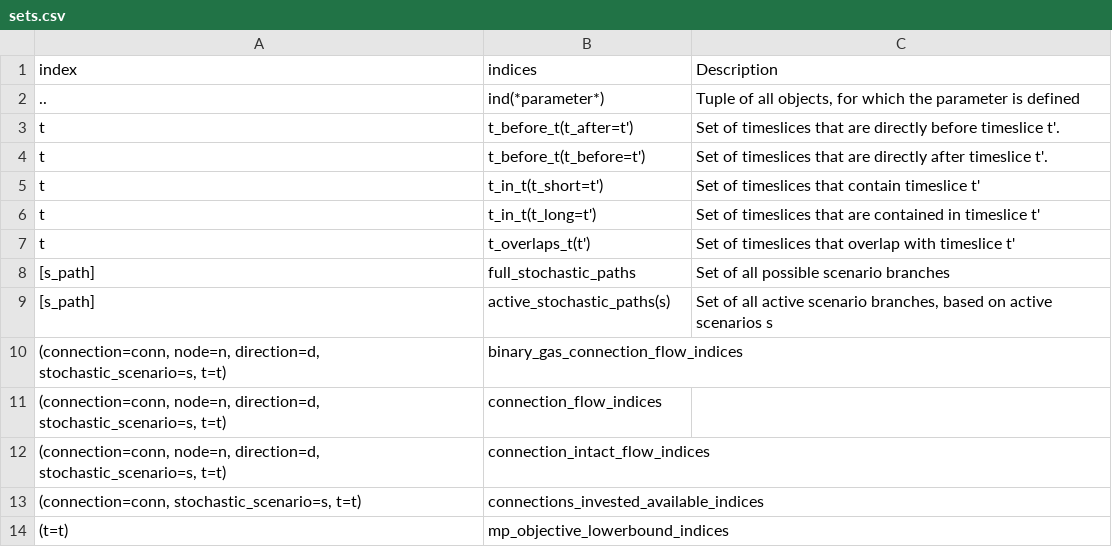
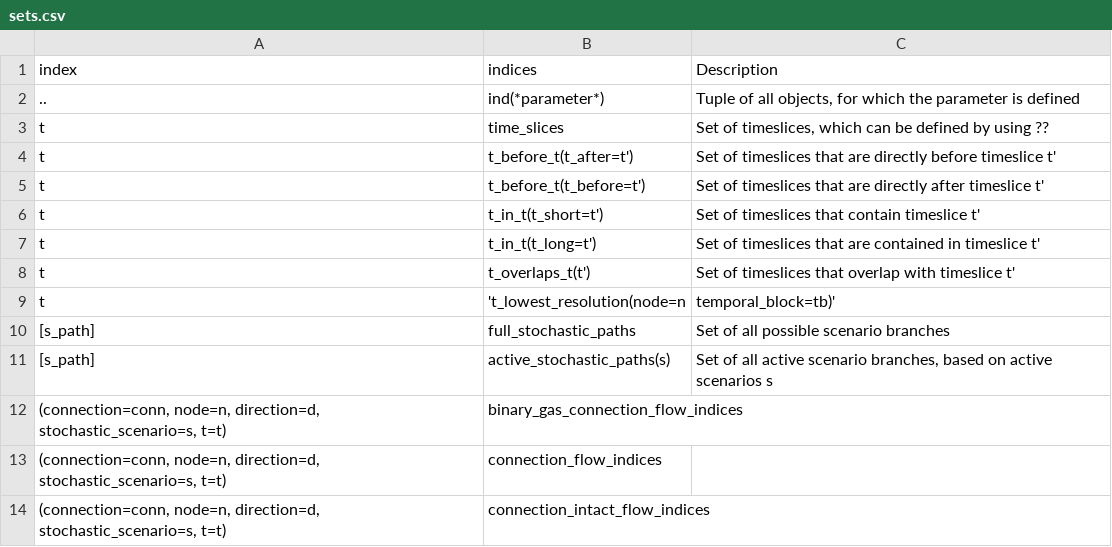
Before and after one commit to gitter-badger/SpineOpt.jl, a CSV file: docs/src/mathematical_formulation/sets.csv, drawn as a sheet; only a part is shown; the shorter side is filled out with more unchanged rows; the diff covers the shown part only.

```diff
--- a/docs/src/mathematical_formulation/sets.csv
+++ b/docs/src/mathematical_formulation/sets.csv
@@ -2,4 +2,5 @@ index,indices,Description
 ..,ind(*parameter*),"Tuple of all objects, for which the parameter is defined"
-t,t_before_t(t_after=t'),Set of timeslices that are directly before timeslice t'.
-t,t_before_t(t_before=t'),Set of timeslices that are directly after timeslice t'.
+t,time_slices,"Set of timeslices, which can be defined by using ??"
+t,t_before_t(t_after=t'),Set of timeslices that are directly before timeslice t'
+t,t_before_t(t_before=t'),Set of timeslices that are directly after timeslice t'
 t,t_in_t(t_short=t'),Set of timeslices that contain timeslice t'
@@ -7,2 +8,3 @@ t,t_in_t(t_long=t'),Set of timeslices that are contained in timeslice t'
 t,t_overlaps_t(t'),Set of timeslices that overlap with timeslice t'
+t,'t_lowest_resolution(node=n, temporal_block=tb)',
 [s_path],full_stochastic_paths,Set of all possible scenario branches
```
Also changed, not shown: 25 added rows elsewhere in this file.
